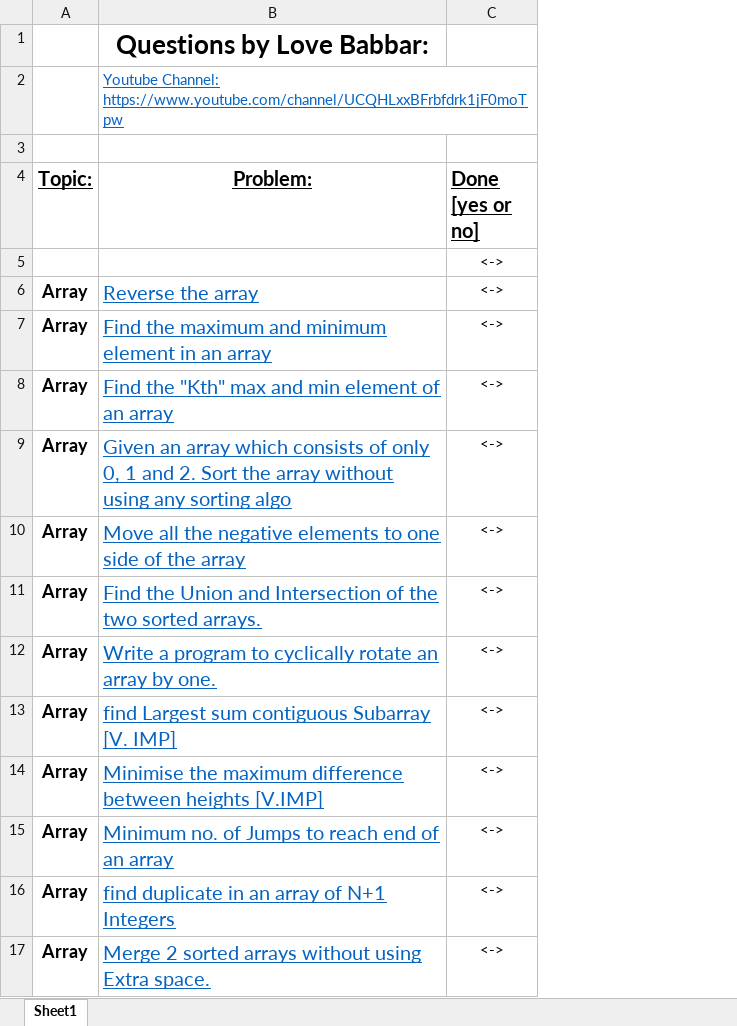
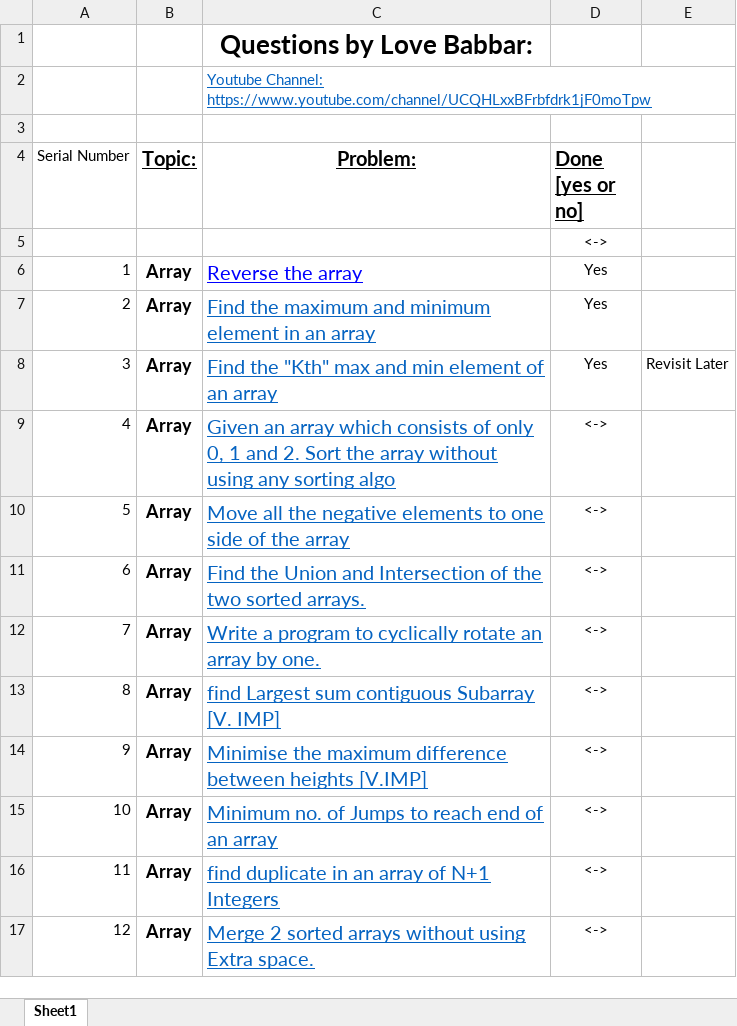
Before and after one commit to arnavagrawal22/DSA-450, an Excel workbook: FINAL450.xlsx, sheet Sheet1, drawn as a sheet; only a part is shown; values as stored, in another font and other column widths than the file's, no borders; addresses are those after the commit; the diff names each change by its address in the sheet, - before the commit and + after, or states it on an @@ line.

```diff
--- a/FINAL450.xlsx (sheet Sheet1)
+++ b/FINAL450.xlsx (sheet Sheet1)
+column A (Serial Number), rows 6-17: 1 | 2 | 3 | 4 | 5 | 6 | 7 | 8 | 9 | 10 | 11 | 12
+column E, row 8: Revisit Later
-C6 text colour: #0563C1
+C6 text colour: #0000FF
-D6:D8 (Done [yes or no]): <->
+D6:D8 (Done [yes or no]): Yes
```
Also changed, not shown: 3 other files.
